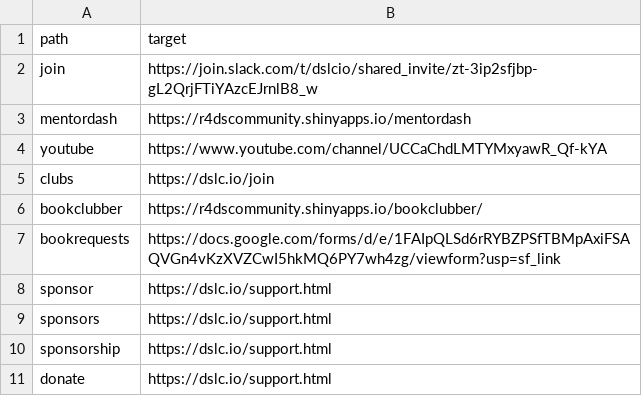
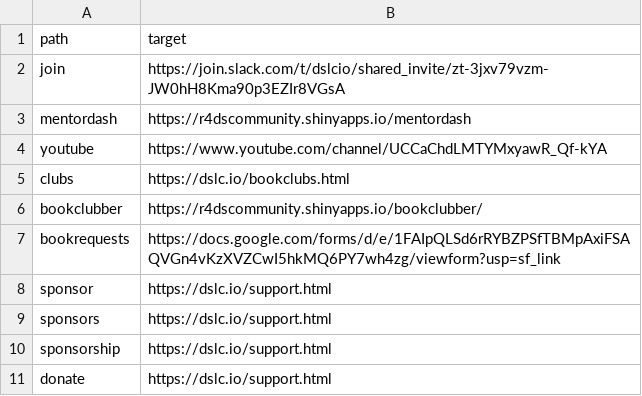
Before and after one commit to dslc-io/dslc-io, a TSV file: redirects-404.tsv, drawn as a sheet; only a part is shown.

```diff
--- a/redirects-404.tsv
+++ b/redirects-404.tsv
@@ -1,6 +1,6 @@
 path	target
-join	https://join.slack.com/t/dslcio/shared_invite/zt-3ip2sfjbp-gL2QrjFTiYAzcEJrnlB8_w
+join	https://join.slack.com/t/dslcio/shared_invite/zt-3jxv79vzm-JW0hH8Kma90p3EZIr8VGsA
 mentordash	https://r4dscommunity.shinyapps.io/mentordash
 youtube	https://www.youtube.com/channel/UCCaChdLMTYMxyawR_Qf-kYA
-clubs	https://dslc.io/join
+clubs	https://dslc.io/bookclubs.html
 bookclubber	https://r4dscommunity.shinyapps.io/bookclubber/
```
Also changed, not shown: 4 other files.
